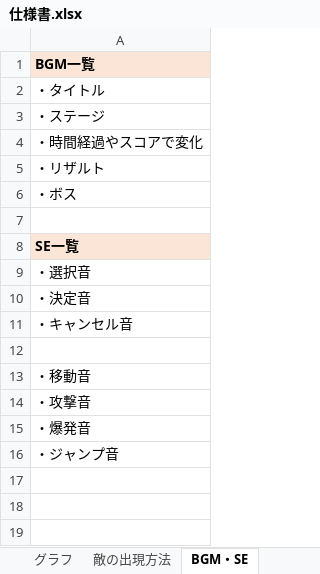
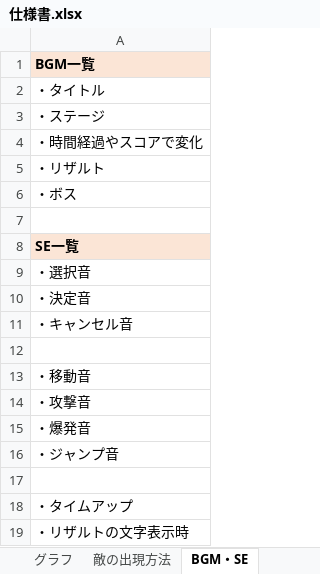
Before and after one commit to satoAFP/HkuokaGameContest2023, an Excel workbook: 2DHukuokaGameContest2023/仕様書.xlsx, sheet BGM・SE, drawn as a sheet; values as stored, in another font and other column widths than the file's, no borders; the diff names each change by its address in the sheet, - before the commit and + after, or states it on an @@ line.

```diff
--- a/2DHukuokaGameContest2023/仕様書.xlsx (sheet BGM・SE)
+++ b/2DHukuokaGameContest2023/仕様書.xlsx (sheet BGM・SE)
+row 17: (empty)
+row 18: ・タイムアップ
+row 19: ・リザルトの文字表示時
```
Also changed, not shown: sheet グラフ, charts or pictures, 1 other file.
